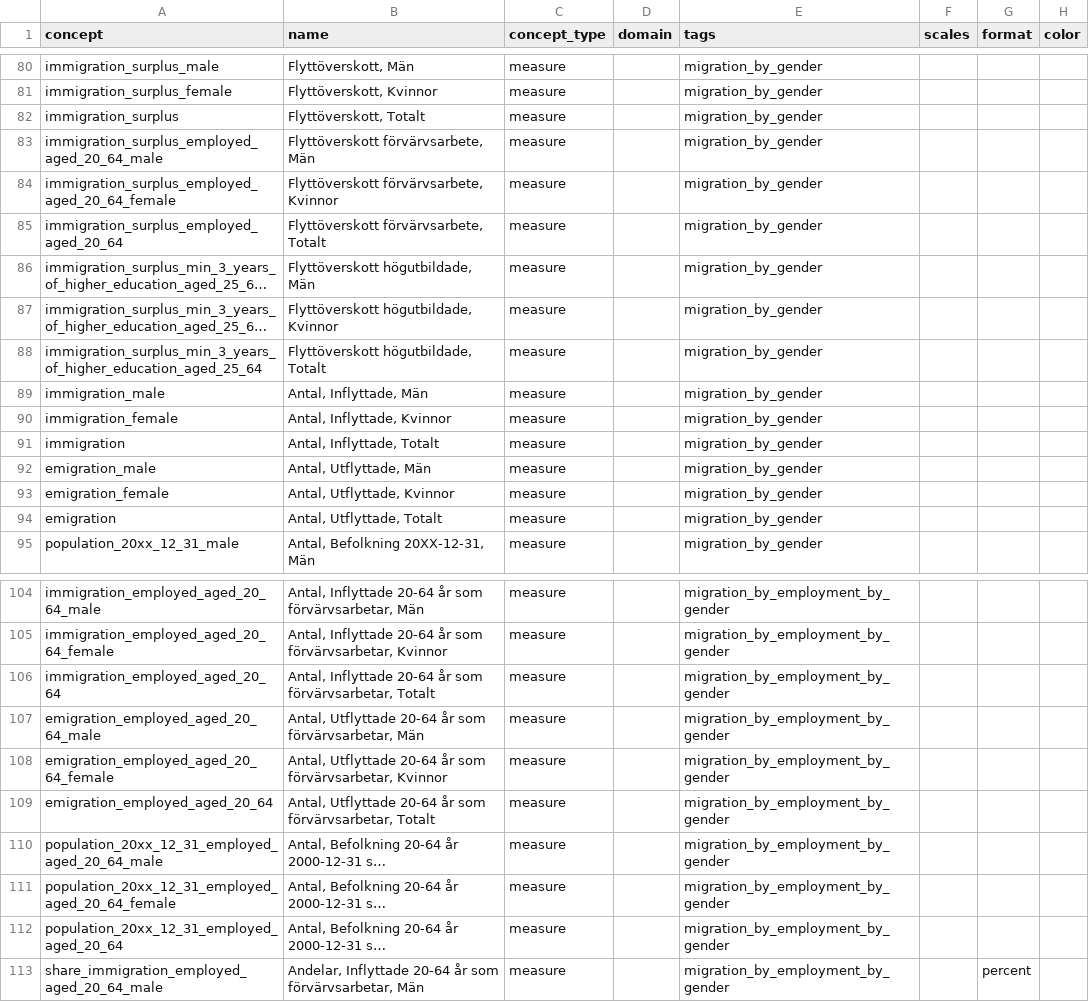
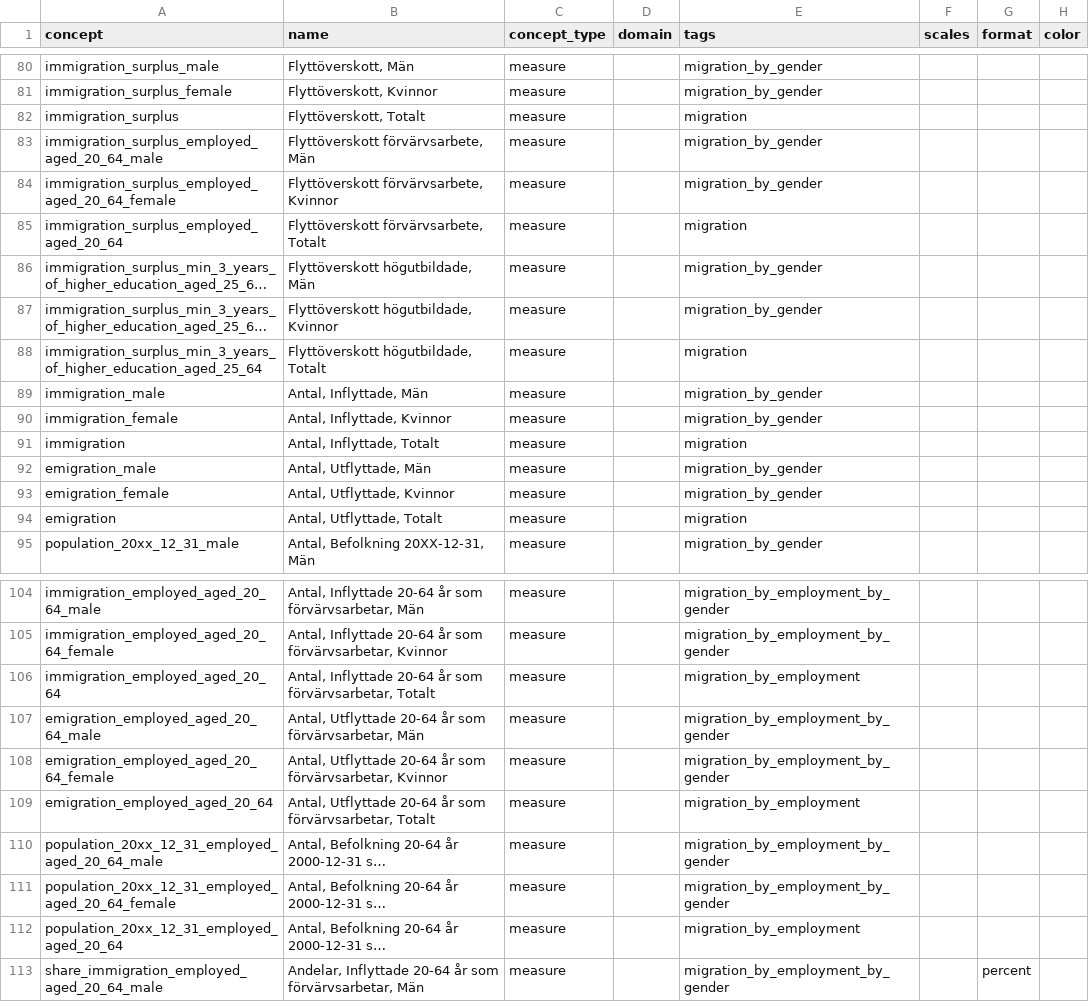
Before and after one commit to open-numbers/ddf--sodertornsmodellen, a CSV file: ddf--sodertornsmodellen--src/ddf--concepts.csv, drawn as a sheet; only a part is shown, gaps mark what is left out; long unchanged cells end in …; the diff covers the shown part only; the diff names each change by its address in the sheet, - before the commit and + after, or states it on an @@ line.

```diff
--- a/ddf--sodertornsmodellen--src/ddf--concepts.csv
+++ b/ddf--sodertornsmodellen--src/ddf--concepts.csv
-E82 (tags): migration_by_gender
+E82 (tags): migration
-E85 (tags): migration_by_gender
+E85 (tags): migration
-E88 (tags): migration_by_gender
+E88 (tags): migration
-E91 (tags): migration_by_gender
+E91 (tags): migration
-E94 (tags): migration_by_gender
+E94 (tags): migration
-E106 (tags): migration_by_employment_by_gender
+E106 (tags): migration_by_employment
-E109 (tags): migration_by_employment_by_gender
+E109 (tags): migration_by_employment
-E112 (tags): migration_by_employment_by_gender
+E112 (tags): migration_by_employment
```
Also changed, not shown: 3 edited cells elsewhere in this file, ddf--sodertornsmodellen--src/lang/en/ddf--concepts.csv.
